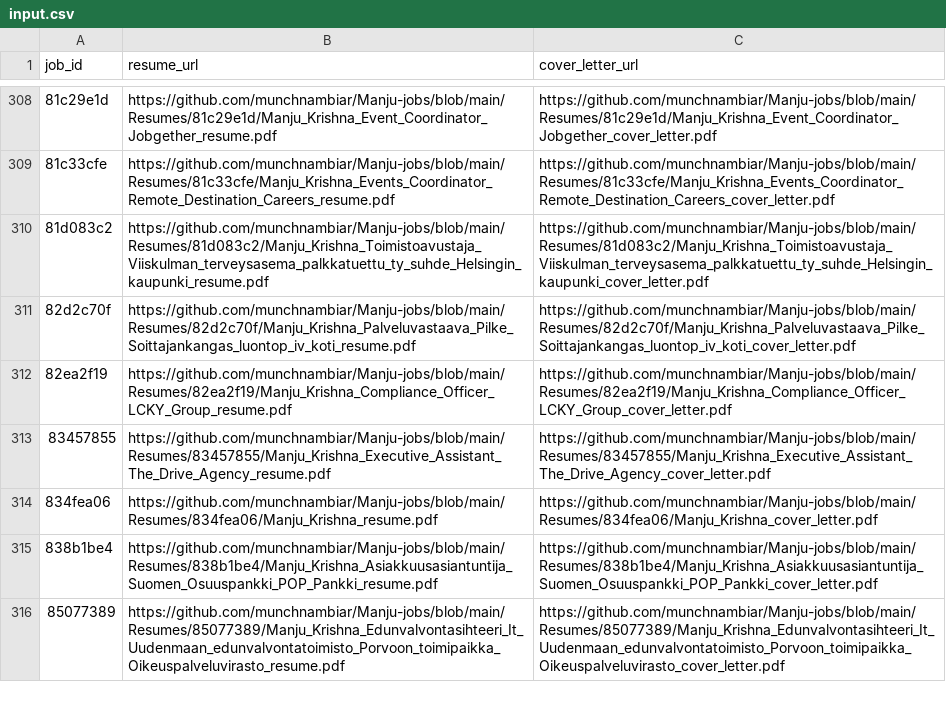
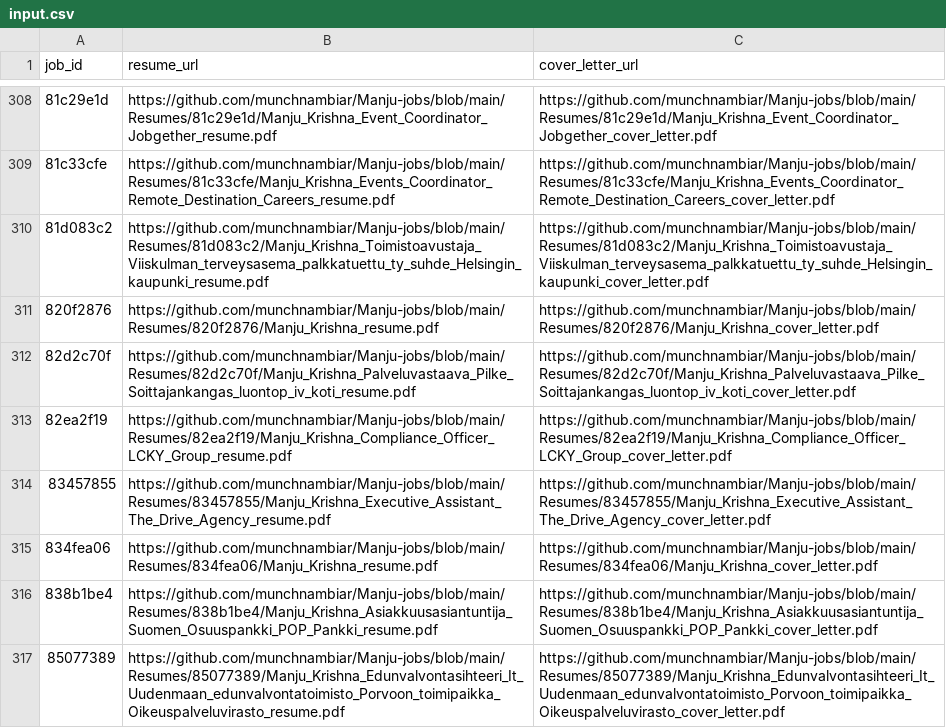
Before and after one commit to vinchess1989/manju-jobs-dashboard, a CSV file: input.csv, drawn as a sheet; only a part is shown, gaps mark what is left out; the diff names each change by its address in the sheet, - before the commit and + after, or states it on an @@ line.

Commit message:
Update resume links for 820f2876 (retailored with claude-sonnet-4-6)

```diff
--- a/input.csv
+++ b/input.csv
+row 311: 820f2876 | https://github.com/munchnambiar/Manju-jobs/blob/main/Resumes/820f2876/Manju_Krishna_resume.pdf | https://github.com/munchnambiar/Manju-jobs/blob/main/Resumes/820f2876/Manju_Krishna_cover_letter.pdf
```
